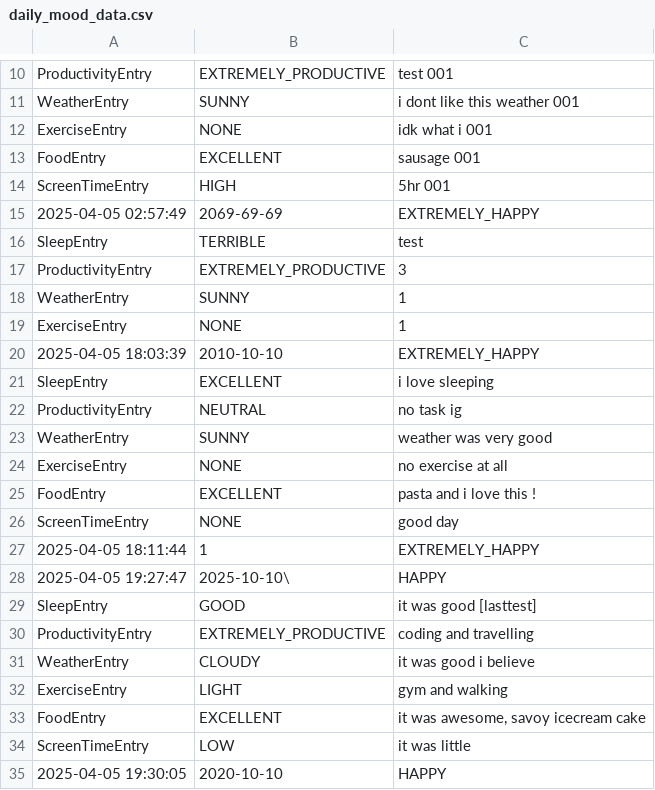
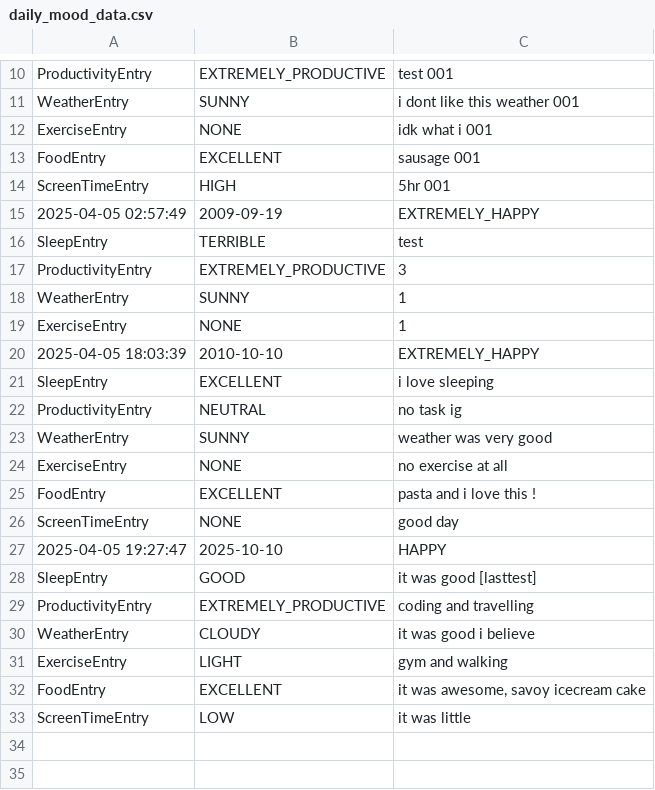
Before and after one commit to musaddiq-rafi/MoodSync, a CSV file: daily_mood_data.csv, drawn as a sheet; only a part is shown, gaps mark what is left out.

Commit message:
modified .txt file

```diff
--- a/daily_mood_data.csv
+++ b/daily_mood_data.csv
@@ -14,3 +14,3 @@ FoodEntry;EXCELLENT;sausage 001
 ScreenTimeEntry;HIGH;5hr 001
-2025-04-05 02:57:49;2069-69-69;EXTREMELY_HAPPY
+2025-04-05 02:57:49;2009-09-19;EXTREMELY_HAPPY
 SleepEntry;TERRIBLE;test
@@ -26,4 +26,3 @@ FoodEntry;EXCELLENT;pasta and i love this !
 ScreenTimeEntry;NONE;good day
-2025-04-05 18:11:44;1;EXTREMELY_HAPPY
-2025-04-05 19:27:47;2025-10-10\;HAPPY
+2025-04-05 19:27:47;2025-10-10;HAPPY
 SleepEntry;GOOD;it was good [lasttest]
@@ -34,2 +33 @@ FoodEntry;EXCELLENT;it was awesome, savoy icecream cake
 ScreenTimeEntry;LOW;it was little
-2025-04-05 19:30:05;2020-10-10;HAPPY
```
